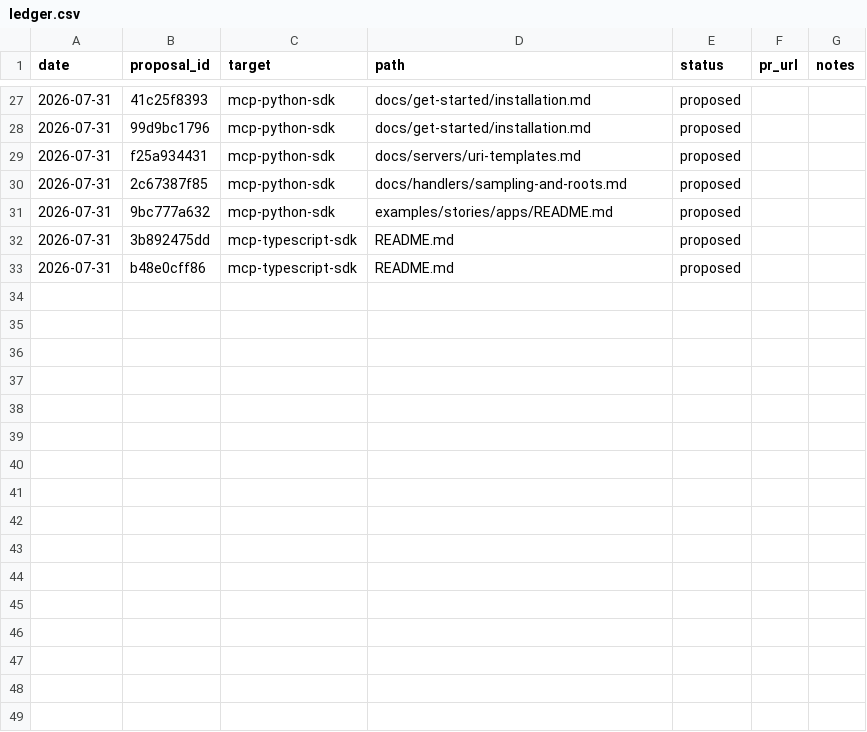
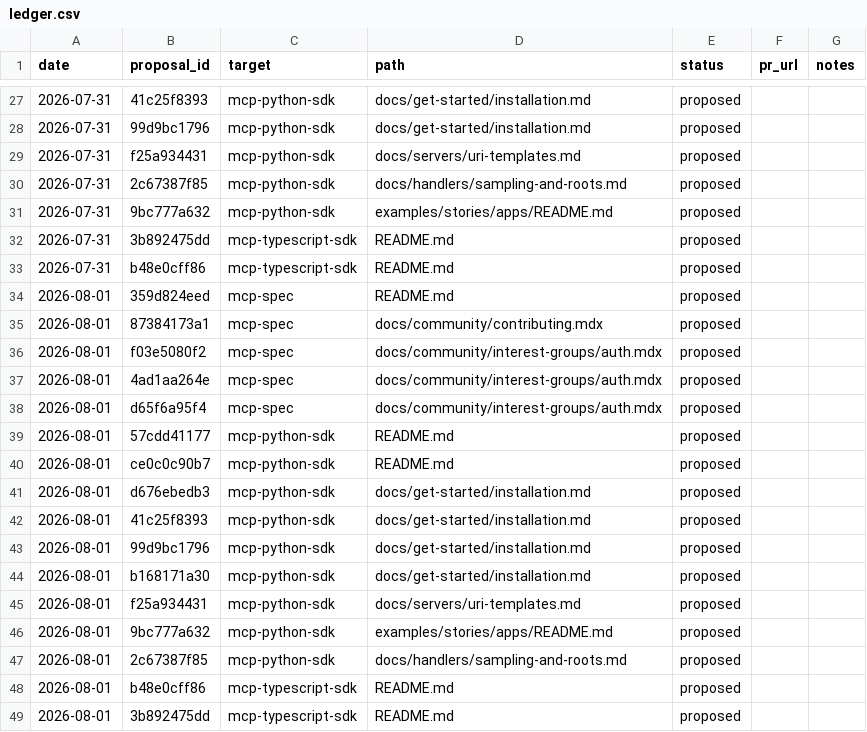
Before and after one commit to grzetich/doc-qual-eval, a CSV file: reports/ledger.csv, drawn as a sheet; only a part is shown, gaps mark what is left out.

```diff
--- a/reports/ledger.csv
+++ b/reports/ledger.csv
@@ -33 +33,17 @@ date,proposal_id,target,path,status,pr_url,notes
 2026-07-31,b48e0cff86,mcp-typescript-sdk,README.md,proposed,,
+2026-08-01,359d824eed,mcp-spec,README.md,proposed,,
+2026-08-01,87384173a1,mcp-spec,docs/community/contributing.mdx,proposed,,
+2026-08-01,f03e5080f2,mcp-spec,docs/community/interest-groups/auth.mdx,proposed,,
+2026-08-01,4ad1aa264e,mcp-spec,docs/community/interest-groups/auth.mdx,proposed,,
+2026-08-01,d65f6a95f4,mcp-spec,docs/community/interest-groups/auth.mdx,proposed,,
+2026-08-01,57cdd41177,mcp-python-sdk,README.md,proposed,,
+2026-08-01,ce0c0c90b7,mcp-python-sdk,README.md,proposed,,
+2026-08-01,d676ebedb3,mcp-python-sdk,docs/get-started/installation.md,proposed,,
+2026-08-01,41c25f8393,mcp-python-sdk,docs/get-started/installation.md,proposed,,
+2026-08-01,99d9bc1796,mcp-python-sdk,docs/get-started/installation.md,proposed,,
+2026-08-01,b168171a30,mcp-python-sdk,docs/get-started/installation.md,proposed,,
+2026-08-01,f25a934431,mcp-python-sdk,docs/servers/uri-templates.md,proposed,,
+2026-08-01,9bc777a632,mcp-python-sdk,examples/stories/apps/README.md,proposed,,
+2026-08-01,2c67387f85,mcp-python-sdk,docs/handlers/sampling-and-roots.md,proposed,,
+2026-08-01,b48e0cff86,mcp-typescript-sdk,README.md,proposed,,
+2026-08-01,3b892475dd,mcp-typescript-sdk,README.md,proposed,,
```
Also changed, not shown: 18 other files.
